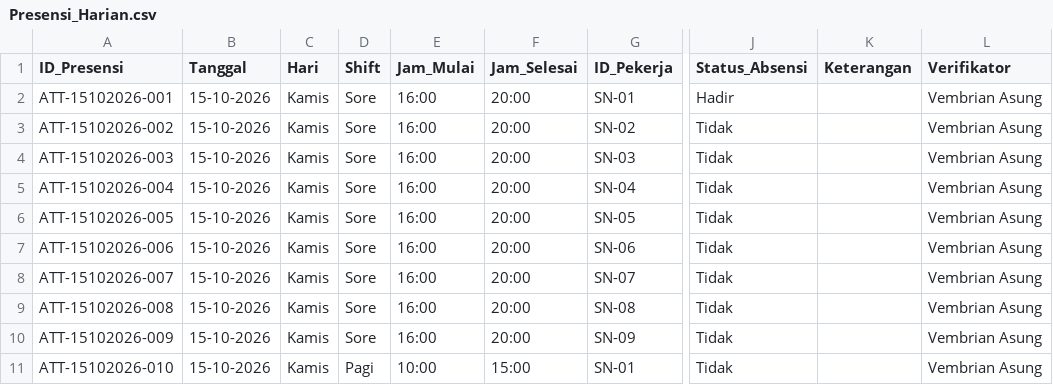
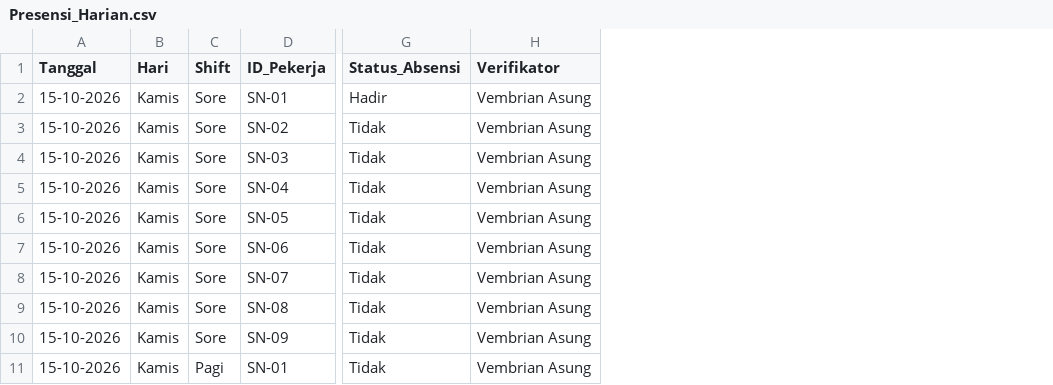
Before and after one commit to SheldonNugros/sheldon_rme, a CSV file: RME_Modular/csv_spreadsheets/ABSENSI/Presensi_Harian.csv, drawn as a sheet; only a part is shown, gaps mark what is left out; the diff names each change by its address in the sheet, - before the commit and + after, or states it on an @@ line.

Commit message:
refactor(absensi): streamline Presensi_Harian to 9 columns removing ID_Presensi, Jam_Mulai, Jam_Selesai, and Keterangan

```diff
--- a/RME_Modular/csv_spreadsheets/ABSENSI/Presensi_Harian.csv
+++ b/RME_Modular/csv_spreadsheets/ABSENSI/Presensi_Harian.csv
-column A (ID_Presensi), rows 2-11: ATT-15102026-001 | ATT-15102026-002 | ATT-15102026-003 | ATT-15102026-004 | ATT-15102026-005 | ATT-15102026-006 | ATT-15102026-007 | ATT-15102026-008 | ATT-15102026-009 | ATT-15102026-010
-column E (Jam_Mulai), rows 2-11: 16:00 | 16:00 | 16:00 | 16:00 | 16:00 | 16:00 | 16:00 | 16:00 | 16:00 | 10:00
-column F (Jam_Selesai), rows 2-11: 20:00 | 20:00 | 20:00 | 20:00 | 20:00 | 20:00 | 20:00 | 20:00 | 20:00 | 15:00
-column K (Keterangan), empty
```
Also changed, not shown: 10 other files.
